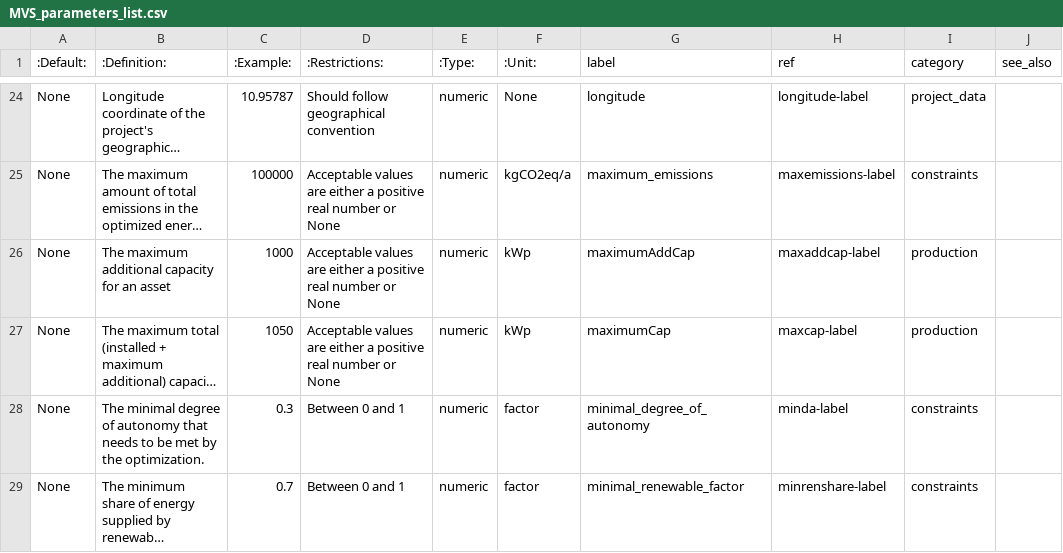
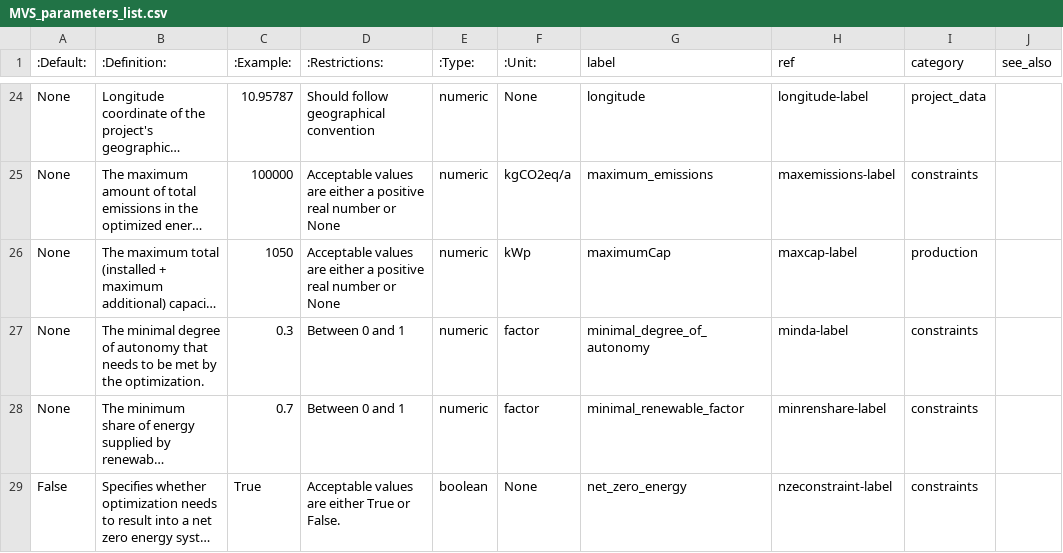
Before and after one commit to rl-institut/multi-vector-simulator, a CSV file: docs/MVS_parameters_list.csv, drawn as a sheet; only a part is shown, gaps mark what is left out; the shorter side is filled out with more unchanged rows; long unchanged cells end in …; the diff names each change by its address in the sheet, - before the commit and + after, or states it on an @@ line.

```diff
--- a/docs/MVS_parameters_list.csv
+++ b/docs/MVS_parameters_list.csv
-row 26: None | The maximum additional capacity for an asset | 1000 | Acceptable values are either a positive real number or None | numeric | kWp | maximumAddCap | maxaddcap-label | production
```
Also changed, not shown: 4 other files.
